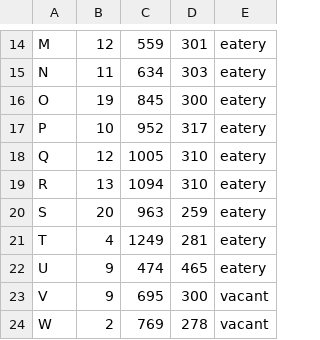
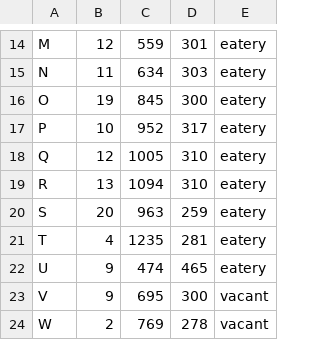
Before and after one commit to EvilConundrum/pathfinding-simulator-using-state-based-models, a CSV file: src/main/java/intsy/group7/pathfinder_sim/dao/nodes.csv, drawn as a sheet; only a part is shown, gaps mark what is left out.

```diff
--- a/src/main/java/intsy/group7/pathfinder_sim/dao/nodes.csv
+++ b/src/main/java/intsy/group7/pathfinder_sim/dao/nodes.csv
@@ -20,3 +20,3 @@ R,13,1094,310,eatery
 S,20,963,259,eatery
-T,4,1249,281,eatery
+T,4,1235,281,eatery
 U,9,474,465,eatery
```
Also changed, not shown: 5 other files.
